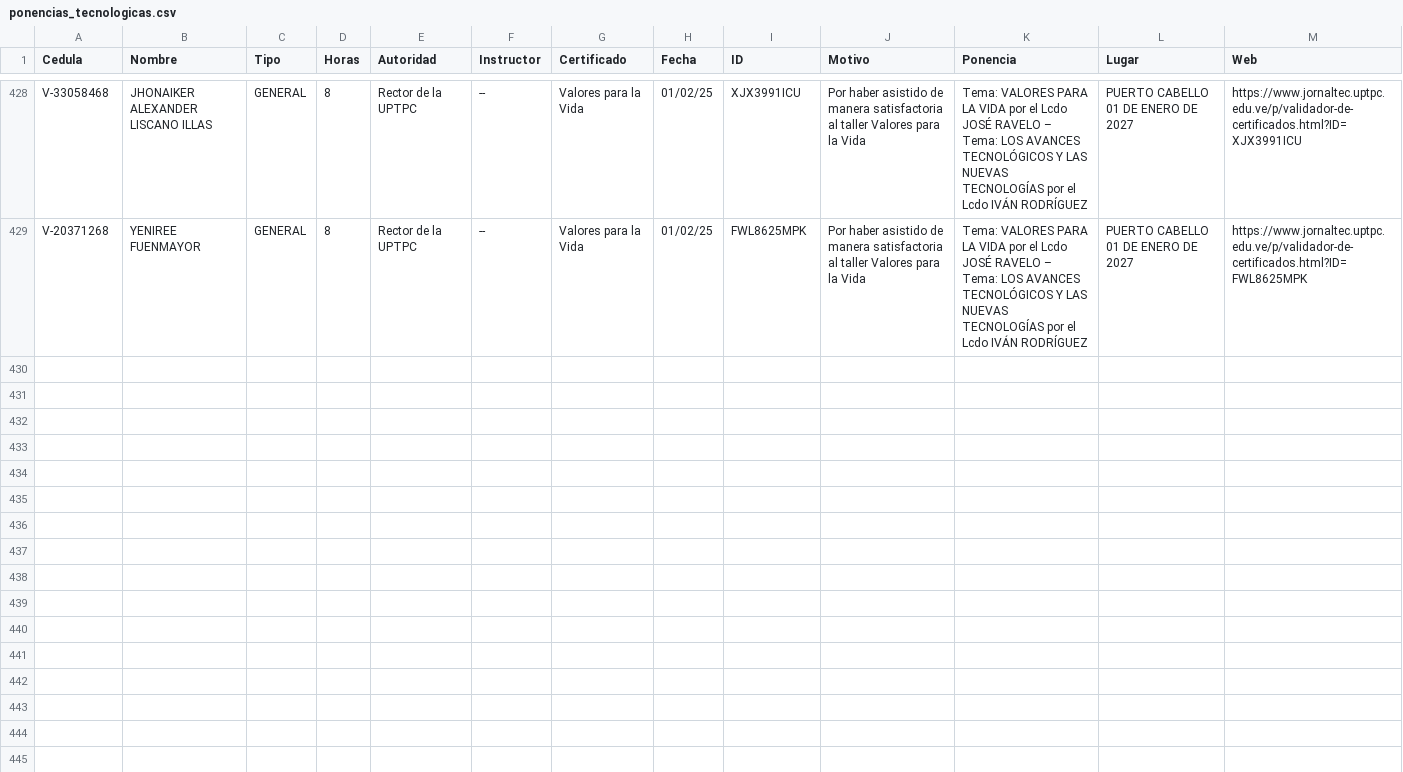
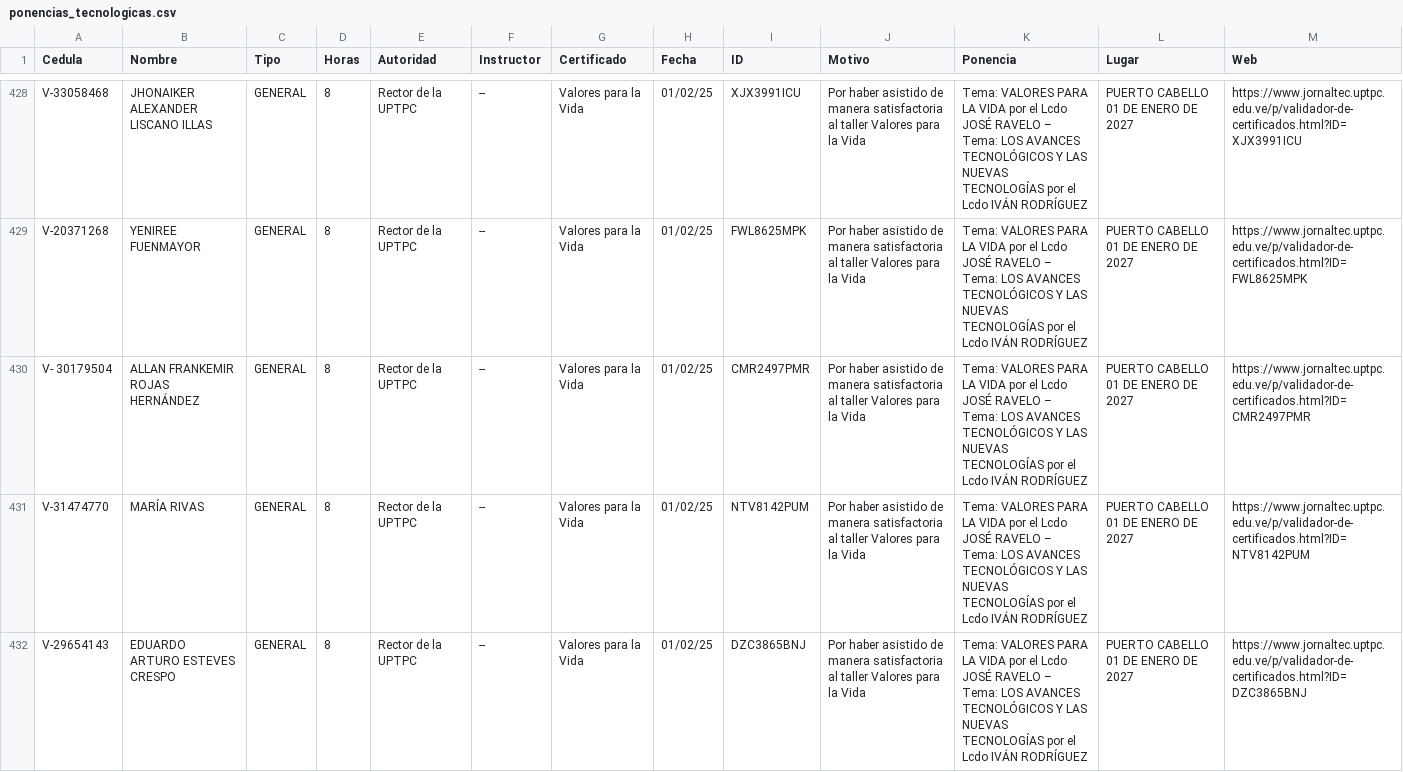
Before and after one commit to jesymca/validador_certificados, a CSV file: ponencias_tecnologicas.csv, drawn as a sheet; only a part is shown, gaps mark what is left out.

Commit message:
ACT VALORES PARA LA VIDA

```diff
--- a/ponencias_tecnologicas.csv
+++ b/ponencias_tecnologicas.csv
@@ -429 +429,4 @@ V-33058468,JHONAIKER ALEXANDER LISCANO ILLAS ,GENERAL,8,Rector de la UPTPC,--,Va
 V-20371268,YENIREE FUENMAYOR ,GENERAL,8,Rector de la UPTPC,--,Valores para la Vida,01/02/25,FWL8625MPK,Por haber asistido de manera satisfactoria al taller Valores para la Vida,Tema: VALORES PARA LA VIDA por el Lcdo JOSÉ RAVELO – Tema: LOS AVANCES TECNOLÓGICOS Y LAS NUEVAS TECNOLOGÍAS por el Lcdo IVÁN RODRÍGUEZ,PUERTO CABELLO 01 DE ENERO DE 2027,https://www.jornaltec.uptpc.edu.ve/p/validador-de-certificados.html?ID=FWL8625MPK
+V- 30179504,ALLAN FRANKEMIR ROJAS HERNÁNDEZ,GENERAL,8,Rector de la UPTPC,--,Valores para la Vida,01/02/25,CMR2497PMR,Por haber asistido de manera satisfactoria al taller Valores para la Vida,Tema: VALORES PARA LA VIDA por el Lcdo JOSÉ RAVELO – Tema: LOS AVANCES TECNOLÓGICOS Y LAS NUEVAS TECNOLOGÍAS por el Lcdo IVÁN RODRÍGUEZ,PUERTO CABELLO 01 DE ENERO DE 2027,https://www.jornaltec.uptpc.edu.ve/p/validador-de-certificados.html?ID=CMR2497PMR
+V-31474770,MARÍA RIVAS,GENERAL,8,Rector de la UPTPC,--,Valores para la Vida,01/02/25,NTV8142PUM,Por haber asistido de manera satisfactoria al taller Valores para la Vida,Tema: VALORES PARA LA VIDA por el Lcdo JOSÉ RAVELO – Tema: LOS AVANCES TECNOLÓGICOS Y LAS NUEVAS TECNOLOGÍAS por el Lcdo IVÁN RODRÍGUEZ,PUERTO CABELLO 01 DE ENERO DE 2027,https://www.jornaltec.uptpc.edu.ve/p/validador-de-certificados.html?ID=NTV8142PUM
+V-29654143,EDUARDO ARTURO ESTEVES CRESPO ,GENERAL,8,Rector de la UPTPC,--,Valores para la Vida,01/02/25,DZC3865BNJ,Por haber asistido de manera satisfactoria al taller Valores para la Vida,Tema: VALORES PARA LA VIDA por el Lcdo JOSÉ RAVELO – Tema: LOS AVANCES TECNOLÓGICOS Y LAS NUEVAS TECNOLOGÍAS por el Lcdo IVÁN RODRÍGUEZ,PUERTO CABELLO 01 DE ENERO DE 2027,https://www.jornaltec.uptpc.edu.ve/p/validador-de-certificados.html?ID=DZC3865BNJ
```
Also changed, not shown: 1 other file.
